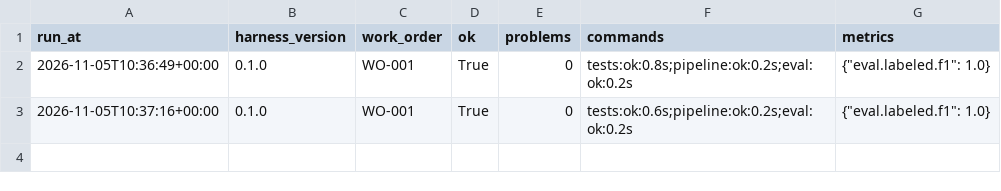
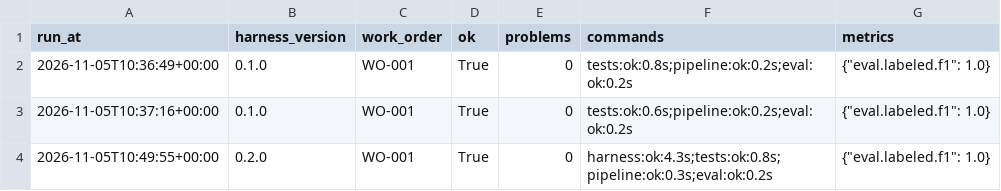
Before and after one commit to Sean9201/AWS_career_project, a CSV file: logs/metrics.csv, drawn as a sheet.

```diff
--- a/logs/metrics.csv
+++ b/logs/metrics.csv
@@ -3 +3,2 @@ run_at,harness_version,work_order,ok,problems,commands,metrics
 2026-11-05T10:37:16+00:00,0.1.0,WO-001,True,0,tests:ok:0.6s;pipeline:ok:0.2s;eval:ok:0.2s,"{""eval.labeled.f1"": 1.0}"
+2026-11-05T10:49:55+00:00,0.2.0,WO-001,True,0,harness:ok:4.3s;tests:ok:0.8s;pipeline:ok:0.3s;eval:ok:0.2s,"{""eval.labeled.f1"": 1.0}"
```
Also changed, not shown: 27 other files.
